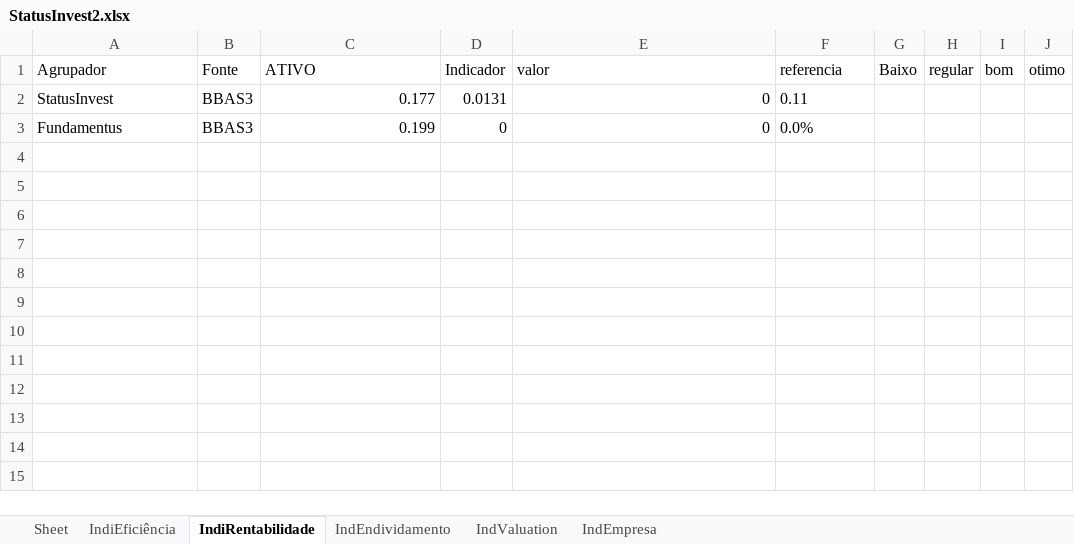
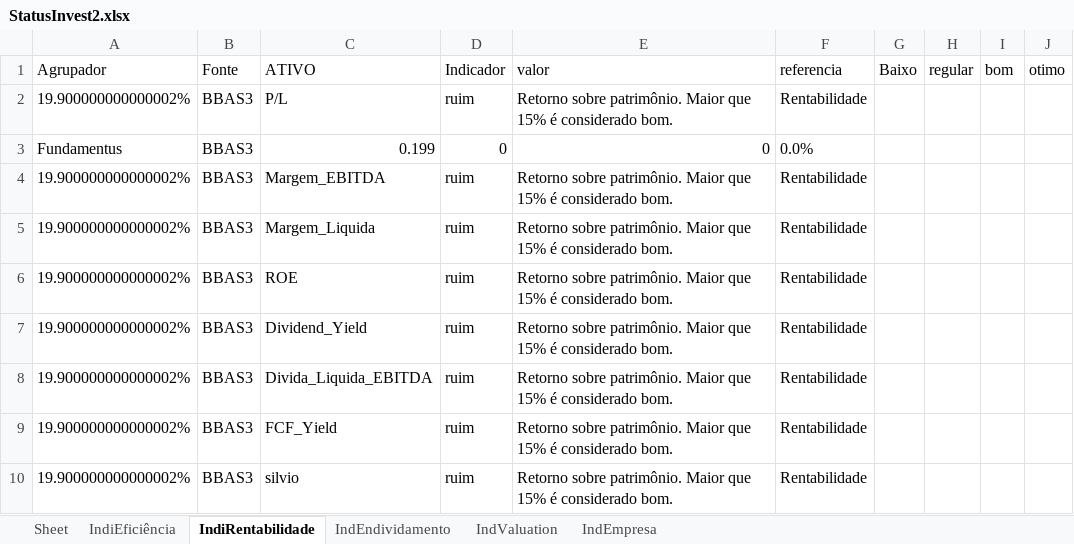
Before and after one commit to puzzoviodev/pyFundamentus-mainBKP, an Excel workbook: StatusInvest2.xlsx, sheet IndiRentabilidade, drawn as a sheet; values as stored, in another font and other column widths than the file's, no borders; removed rows and columns are numbered as before the commit, all else as after; the diff names each change by its address in the sheet, - before the commit and + after, or states it on an @@ line.

```diff
--- a/StatusInvest2.xlsx (sheet IndiRentabilidade)
+++ b/StatusInvest2.xlsx (sheet IndiRentabilidade)
-row 2: StatusInvest | BBAS3 | 0.177 | 0.0131 | 0 | 0.11
+row 2: 19.900000000000002% | BBAS3 | P/L | ruim | Retorno sobre patrimônio. Maior que 15% é considerado bom. | Rentabilidade
+row 4: 19.900000000000002% | BBAS3 | Margem_EBITDA | ruim | Retorno sobre patrimônio. Maior que 15% é considerado bom. | Rentabilidade
+row 5: 19.900000000000002% | BBAS3 | Margem_Liquida | ruim | Retorno sobre patrimônio. Maior que 15% é considerado bom. | Rentabilidade
+row 6: 19.900000000000002% | BBAS3 | ROE | ruim | Retorno sobre patrimônio. Maior que 15% é considerado bom. | Rentabilidade
+row 7: 19.900000000000002% | BBAS3 | Dividend_Yield | ruim | Retorno sobre patrimônio. Maior que 15% é considerado bom. | Rentabilidade
+row 8: 19.900000000000002% | BBAS3 | Divida_Liquida_EBITDA | ruim | Retorno sobre patrimônio. Maior que 15% é considerado bom. | Rentabilidade
+row 9: 19.900000000000002% | BBAS3 | FCF_Yield | ruim | Retorno sobre patrimônio. Maior que 15% é considerado bom. | Rentabilidade
+row 10: 19.900000000000002% | BBAS3 | silvio | ruim | Retorno sobre patrimônio. Maior que 15% é considerado bom. | Rentabilidade
```
Also changed, not shown: sheet IndiEficiência, 3 other files.
